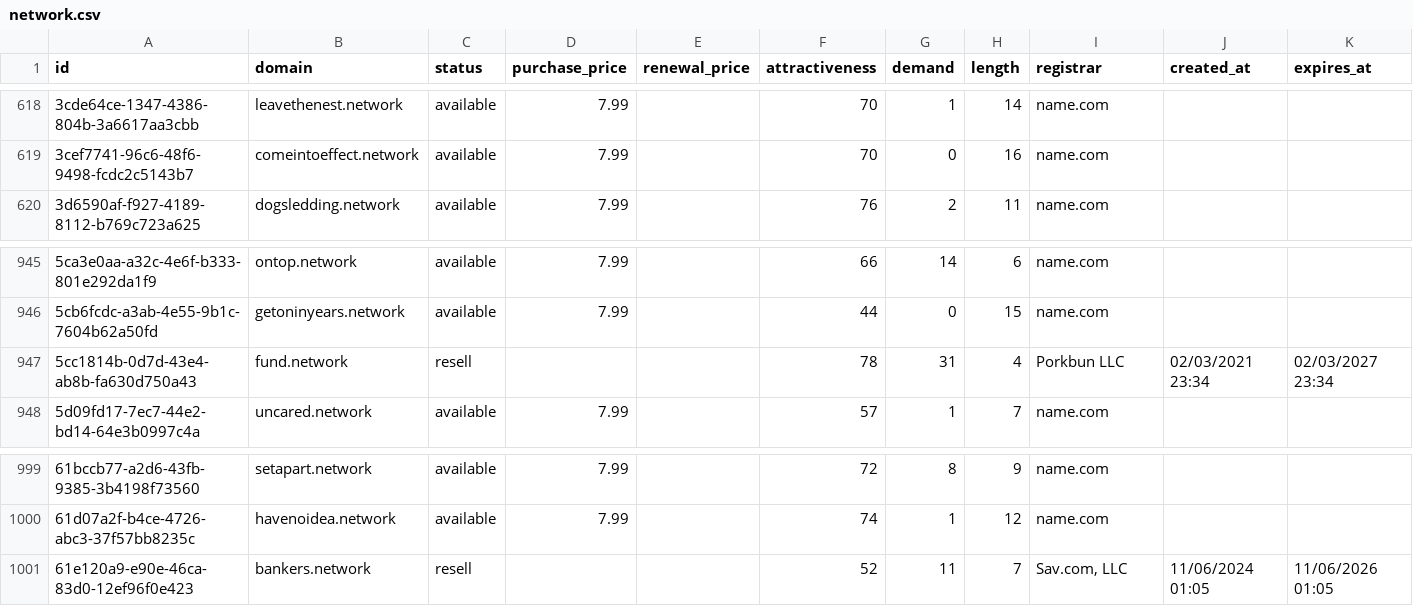
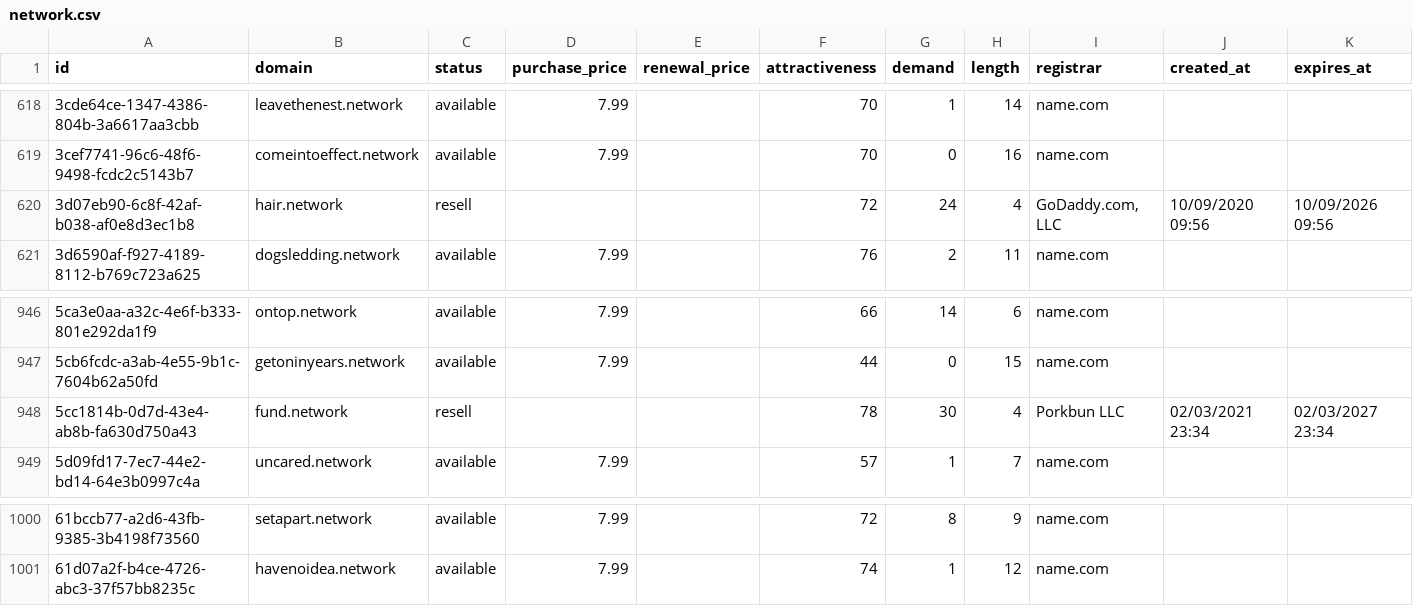
Before and after one commit to UniqueDomains/network-oneword-domains, a CSV file: network.csv, drawn as a sheet; only a part is shown, gaps mark what is left out.

Commit message:
Domains update

```diff
--- a/network.csv
+++ b/network.csv
@@ -619,2 +619,3 @@ id,domain,status,purchase_price,renewal_price,attractiveness,demand,length,regis
 3cef7741-96c6-48f6-9498-fcdc2c5143b7,comeintoeffect.network,available,7.99,,70,0,16,name.com,,
+3d07eb90-6c8f-42af-b038-af0e8d3ec1b8,hair.network,resell,,,72,24,4,"GoDaddy.com, LLC",10/09/2020 09:56,10/09/2026 09:56
 3d6590af-f927-4189-8112-b769c723a625,dogsledding.network,available,7.99,,76,2,11,name.com,,
@@ -946,3 +947,3 @@ id,domain,status,purchase_price,renewal_price,attractiveness,demand,length,regis
 5cb6fcdc-a3ab-4e55-9b1c-7604b62a50fd,getoninyears.network,available,7.99,,44,0,15,name.com,,
-5cc1814b-0d7d-43e4-ab8b-fa630d750a43,fund.network,resell,,,78,31,4,Porkbun LLC,02/03/2021 23:34,02/03/2027 23:34
+5cc1814b-0d7d-43e4-ab8b-fa630d750a43,fund.network,resell,,,78,30,4,Porkbun LLC,02/03/2021 23:34,02/03/2027 23:34
 5d09fd17-7ec7-44e2-bd14-64e3b0997c4a,uncared.network,available,7.99,,57,1,7,name.com,,
@@ -1000,2 +1001 @@ id,domain,status,purchase_price,renewal_price,attractiveness,demand,length,regis
 61d07a2f-b4ce-4726-abc3-37f57bb8235c,havenoidea.network,available,7.99,,74,1,12,name.com,,
-61e120a9-e90e-46ca-83d0-12ef96f0e423,bankers.network,resell,,,52,11,7,"Sav.com, LLC",11/06/2024 01:05,11/06/2026 01:05
```
Also changed, not shown: 1 other file.
